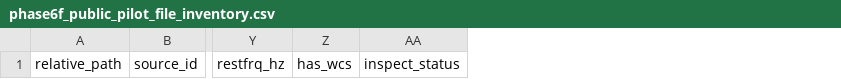
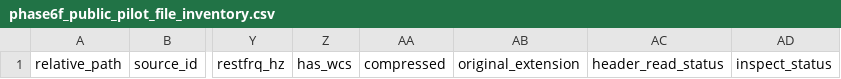
Before and after one commit to bahman2017/TDF_m33, a CSV file: outputs/tables/phase6f/phase6f_public_pilot_file_inventory.csv, drawn as a sheet; only a part is shown, gaps mark what is left out; the diff names each change by its address in the sheet, - before the commit and + after, or states it on an @@ line.

```diff
--- a/outputs/tables/phase6f/phase6f_public_pilot_file_inventory.csv
+++ b/outputs/tables/phase6f/phase6f_public_pilot_file_inventory.csv
+column AA, row 1: compressed
+column AB, row 1: original_extension
+column AC, row 1: header_read_status
```
Also changed, not shown: 4 other files.
